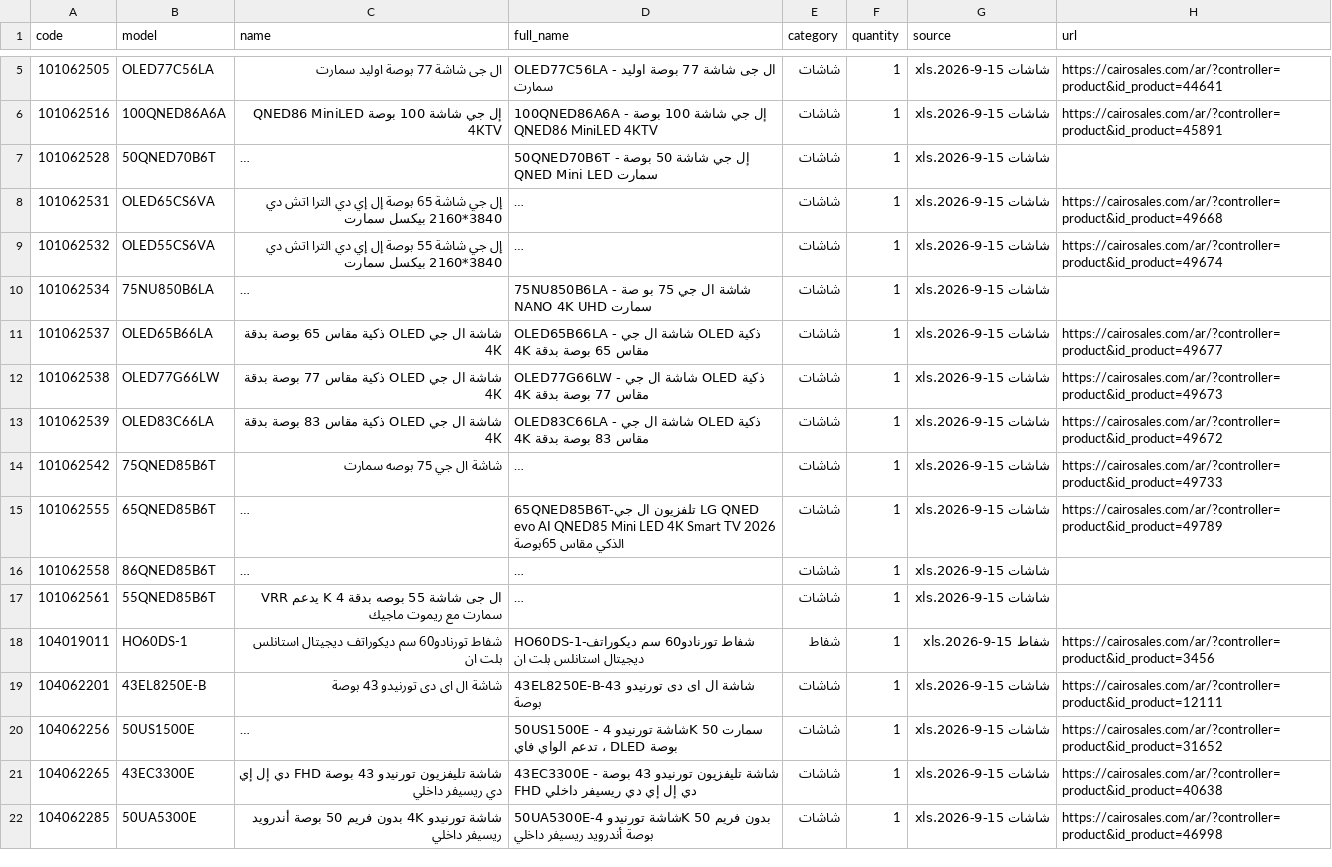
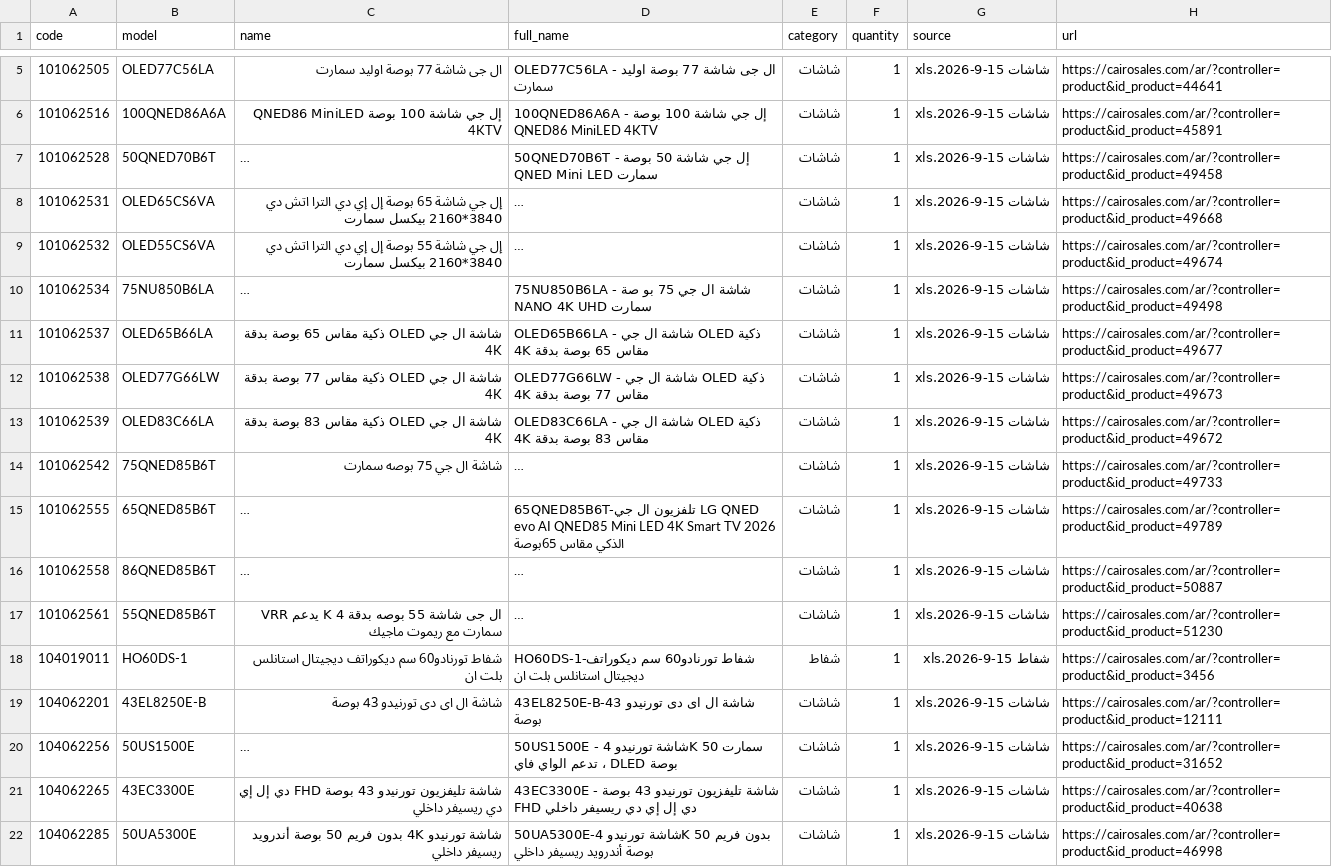
Before and after one commit to Yahyagad9/cairosales-qr-cards, a CSV file: data/items.csv, drawn as a sheet; only a part is shown, gaps mark what is left out; long unchanged cells end in …; the diff names each change by its address in the sheet, - before the commit and + after, or states it on an @@ line.

```diff
--- a/data/items.csv
+++ b/data/items.csv
-H7 (url): (empty)
+H7 (url): https://cairosales.com/ar/?controller=product&id_product=49458
-H10 (url): (empty)
+H10 (url): https://cairosales.com/ar/?controller=product&id_product=49498
-H16 (url): (empty)
+H16 (url): https://cairosales.com/ar/?controller=product&id_product=50887
-H17 (url): (empty)
+H17 (url): https://cairosales.com/ar/?controller=product&id_product=51230
```
